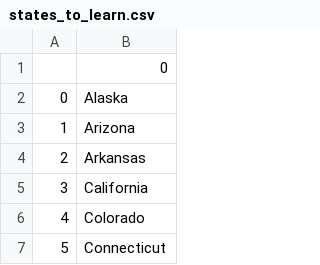
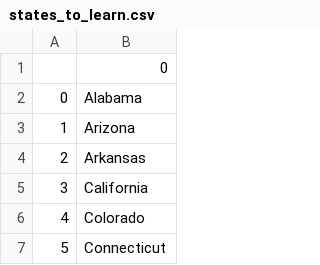
Before and after one commit to marentoo/python_learning_projects, a CSV file: us_state_game/states_to_learn.csv, drawn as a sheet; only a part is shown.

```diff
--- a/us_state_game/states_to_learn.csv
+++ b/us_state_game/states_to_learn.csv
@@ -1,3 +1,3 @@
 ,0
-0,Alaska
+0,Alabama
 1,Arizona
```
Also changed, not shown: 1 other file.
